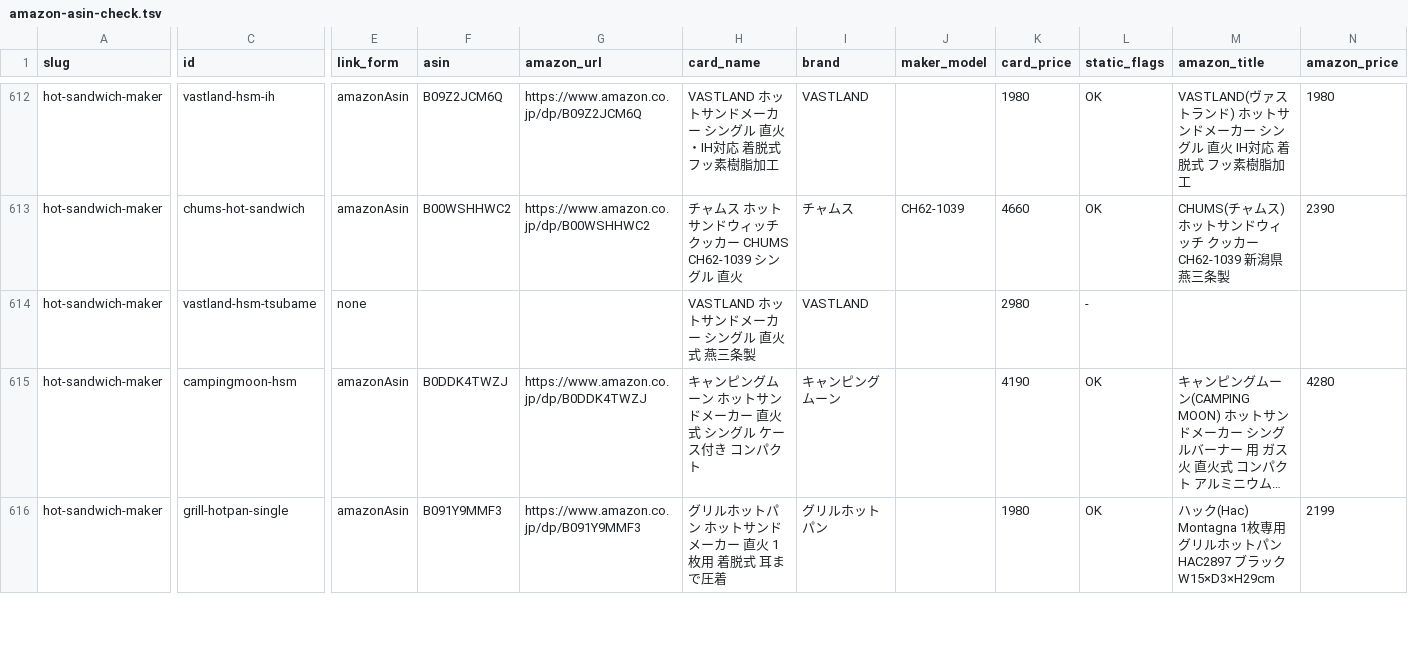
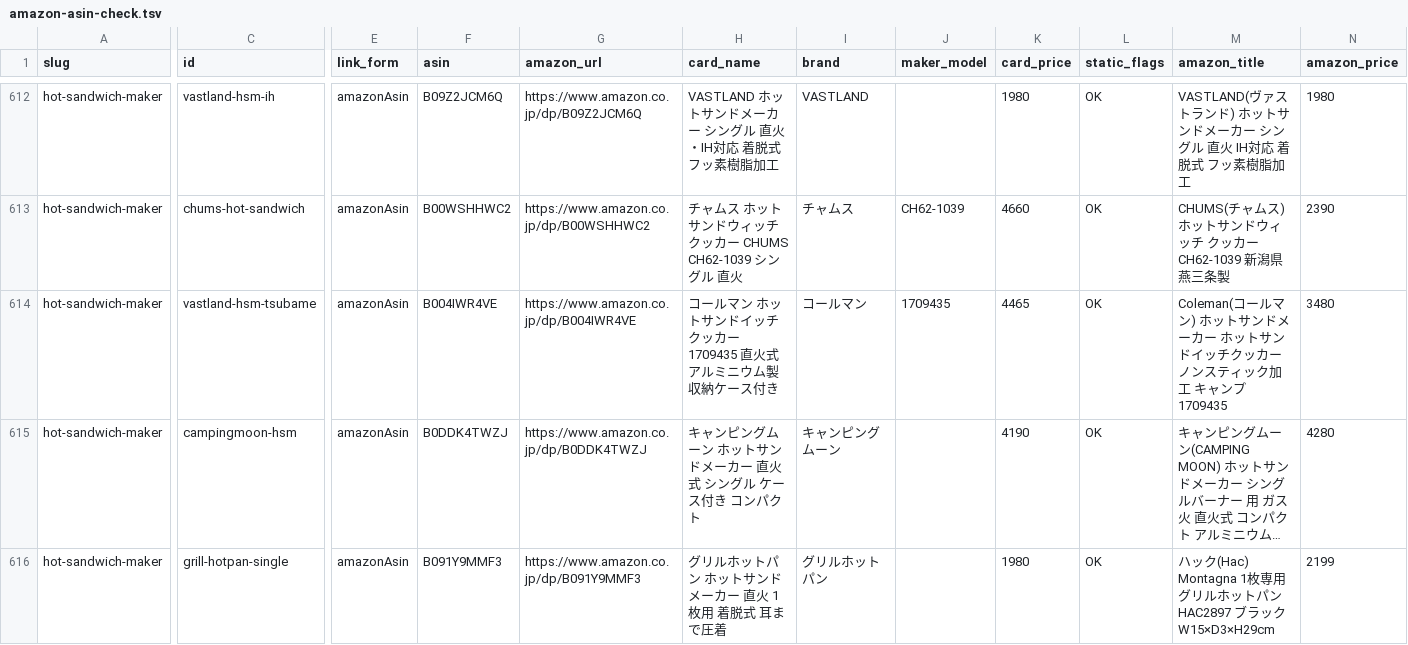
Before and after one commit to tanoue-boop/camp-kit-guide, a TSV file: _file/amazon-asin-check.tsv, drawn as a sheet; only a part is shown, gaps mark what is left out; long unchanged cells end in …; the diff covers the shown part only; the diff names each change by its address in the sheet, - before the commit and + after, or states it on an @@ line.

```diff
--- a/_file/amazon-asin-check.tsv
+++ b/_file/amazon-asin-check.tsv
-E614 (link_form): none
+E614 (link_form): amazonAsin
-F614 (asin): (empty)
+F614 (asin): B004IWR4VE
-G614 (amazon_url): (empty)
+G614 (amazon_url): https://www.amazon.co.jp/dp/B004IWR4VE
-H614 (card_name): VASTLAND ホットサンドメーカー シングル 直火式 燕三条製
+H614 (card_name): コールマン ホットサンドイッチクッカー 1709435 直火式 アルミニウム製 収納ケース付き
-I614 (brand): VASTLAND
+I614 (brand): コールマン
-J614 (maker_model): (empty)
+J614 (maker_model): 1709435
-K614 (card_price): 2980
+K614 (card_price): 4465
-L614 (static_flags): -
+L614 (static_flags): OK
-M614 (amazon_title): (empty)
+M614 (amazon_title): Coleman(コールマン) ホットサンドメーカー ホットサンドイッチクッカー ノンスティック加工 キャンプ 1709435
-N614 (amazon_price): (empty)
+N614 (amazon_price): 3480
```
Also changed, not shown: 7 edited cells elsewhere in this file, _file/amazon-backfill-no-amazon.tsv, _file/article-fix-backlog.tsv, 6 other files.
